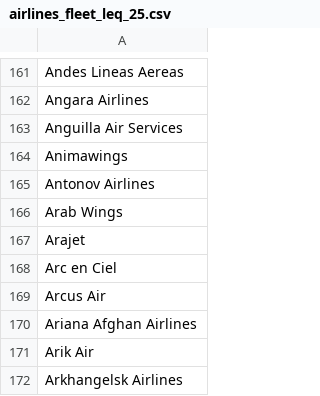
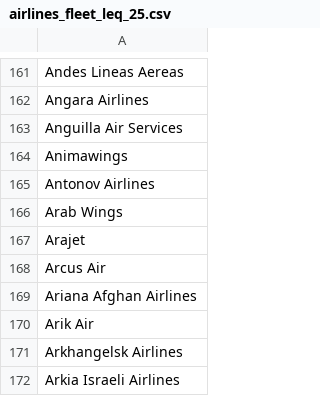
Before and after one commit to teopaquet/skai-scrapping, a CSV file: data/raw/airlines_fleet_leq_25.csv, drawn as a sheet; only a part is shown, gaps mark what is left out; the shorter side is filled out with more unchanged rows; the diff names each change by its address in the sheet, - before the commit and + after, or states it on an @@ line.

Commit message:
refactor: remove 'Arc en Ciel' from airlines fleet data

```diff
--- a/data/raw/airlines_fleet_leq_25.csv
+++ b/data/raw/airlines_fleet_leq_25.csv
-row 168: Arc en Ciel
```
